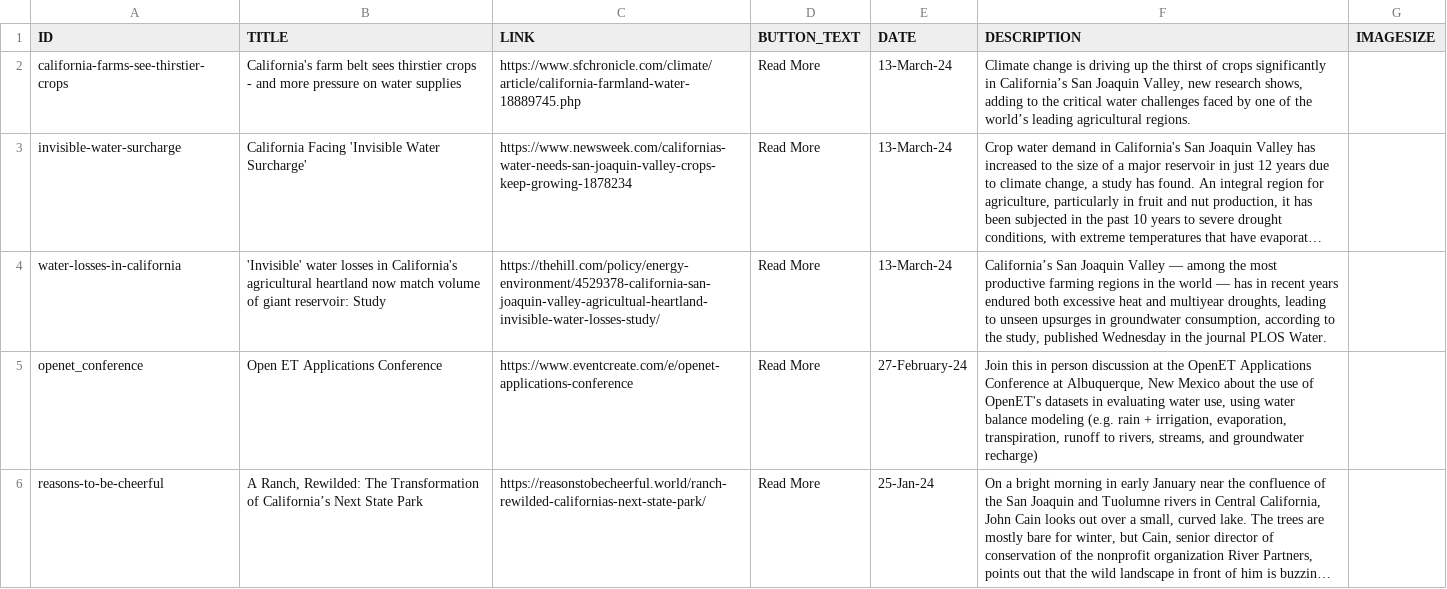
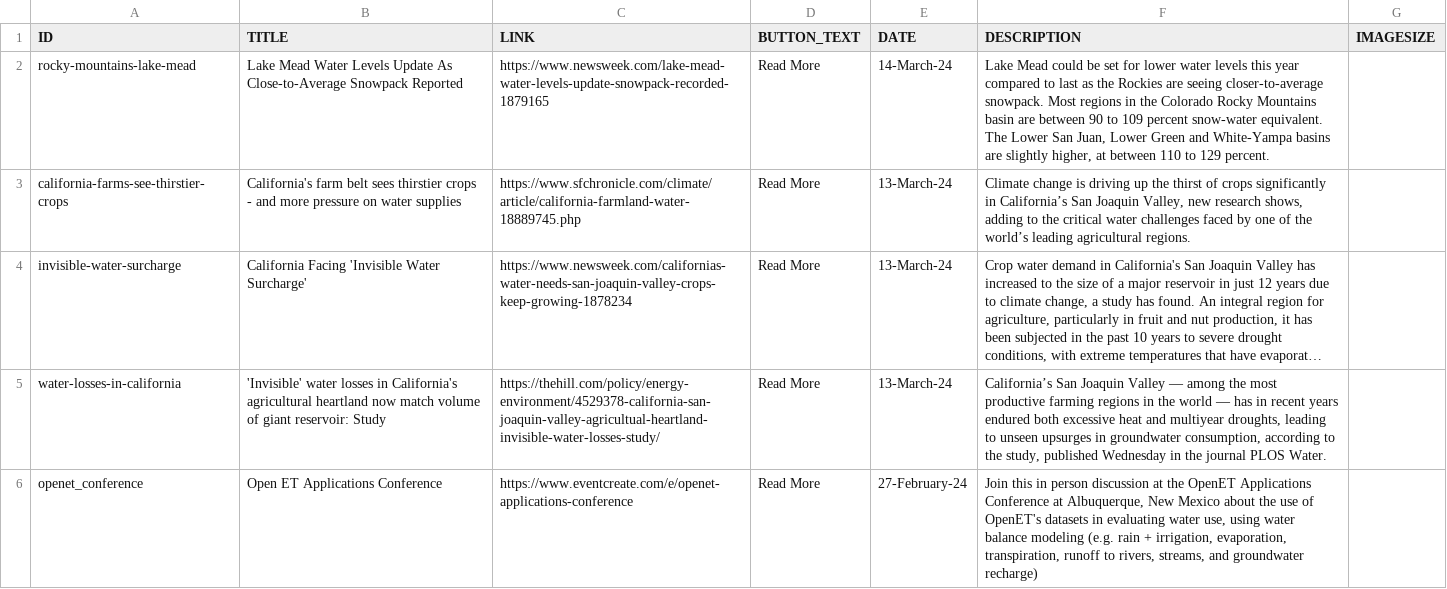
Before and after one commit to citris-ucmerced/SecureWaterFuture, a CSV file: news.csv, drawn as a sheet; only a part is shown; the shorter side is filled out with more unchanged rows; long unchanged cells end in …; the diff names each change by its address in the sheet, - before the commit and + after, or states it on an @@ line.

Commit message:
Feat(news.csv): Added Lake Mead Newsweek story

```diff
--- a/news.csv
+++ b/news.csv
+row 2: rocky-mountains-lake-mead | Lake Mead Water Levels Update As Close-to-Average Snowpack Reported | https://www.newsweek.com/lake-mead-water-levels-update-snowpack-recorded-1879165 | Read More | 14-March-24 | Lake Mead could be set for lower water levels this year compared to last as the Rockies are seeing closer-to-average snowpack. Most regions in the Colorado Rocky Mountains basin are between 90 to 109 percent snow-water equivalent. The Lower San Juan, Lower Green and White-Yampa basins are slightly higher, at between 110 to 129 percent.
```
Also changed, not shown: 1 other file.
